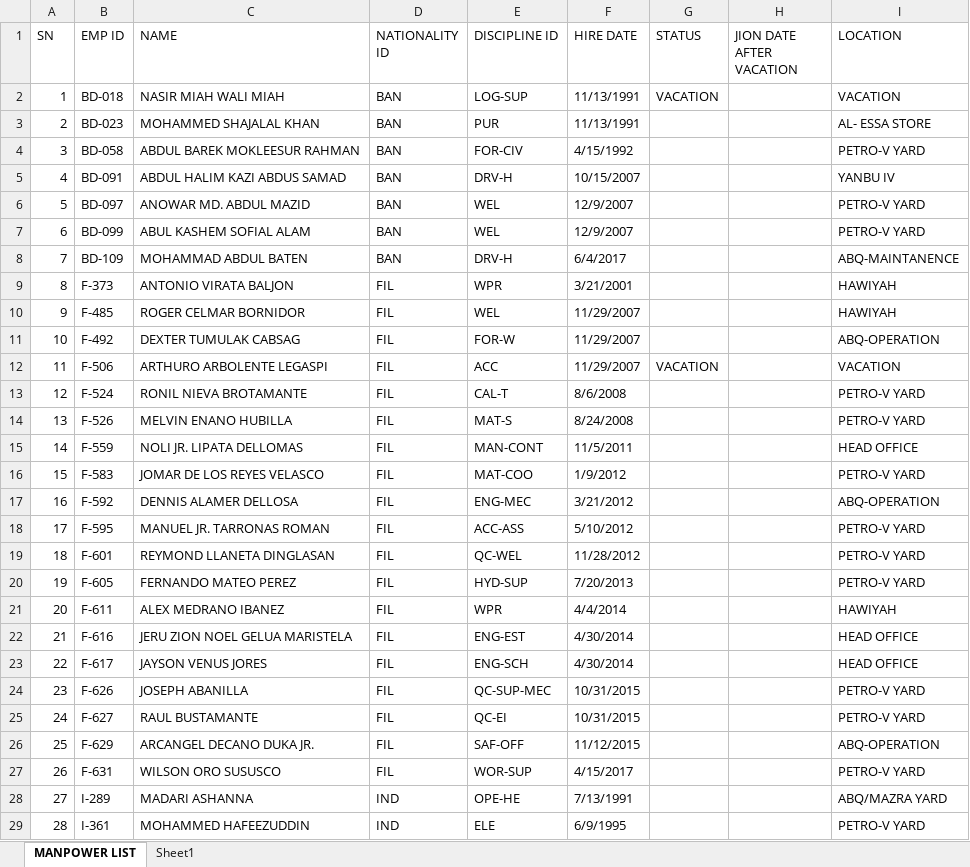
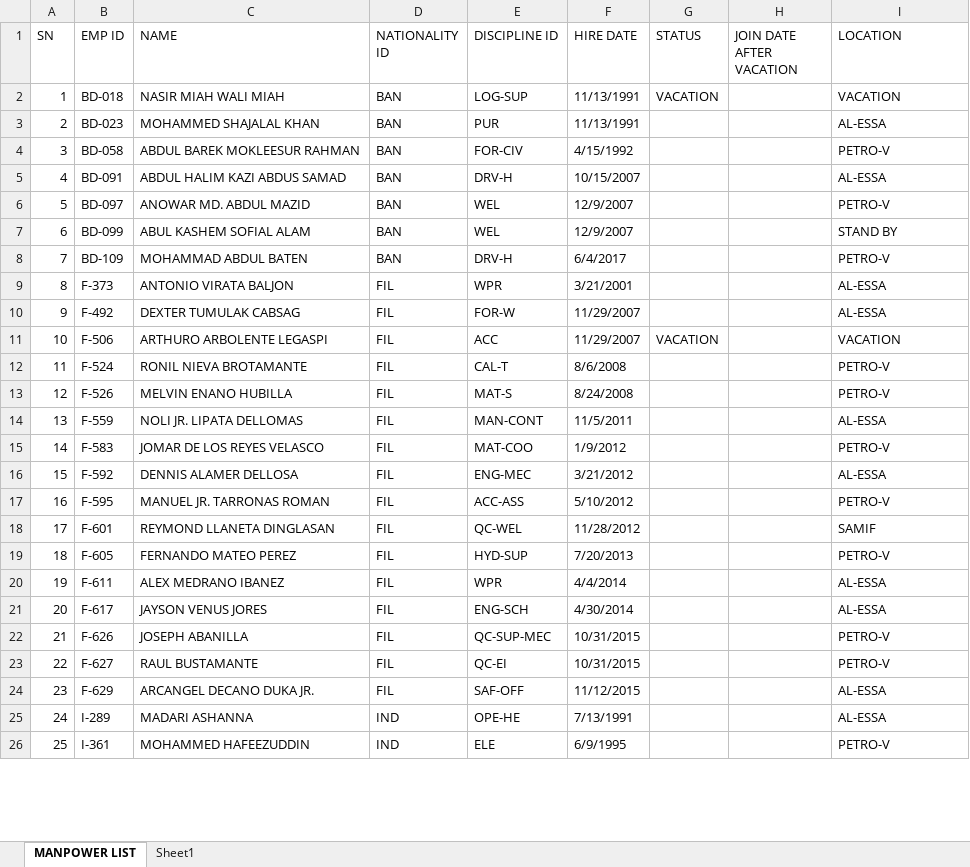
Before and after one commit to hossamyehia1988/ACCESS-1, an Excel workbook: Company data/MANP/tblTOTALManpower LIST.xlsx, sheet MANPOWER LIST, drawn as a sheet; only a part is shown; values as stored, in another font and other column widths than the file's, no cell formats; conditional formats and table styles not drawn; removed rows and columns are numbered as before the commit, all else as after; the diff covers the shown part only; the diff names each change by its address in the sheet, - before the commit and + after, or states it on an @@ line.

```diff
--- a/Company data/MANP/tblTOTALManpower LIST.xlsx (sheet MANPOWER LIST)
+++ b/Company data/MANP/tblTOTALManpower LIST.xlsx (sheet MANPOWER LIST)
-H1: JION DATE AFTER VACATION
+H1: JOIN DATE AFTER VACATION
-I3 (LOCATION): AL- ESSA STORE
+I3 (LOCATION): AL-ESSA
-I4 (LOCATION): PETRO-V YARD
+I4 (LOCATION): PETRO-V
-I5 (LOCATION): YANBU IV
+I5 (LOCATION): AL-ESSA
-I6 (LOCATION): PETRO-V YARD
+I6 (LOCATION): PETRO-V
-I7 (LOCATION): PETRO-V YARD
+I7 (LOCATION): STAND BY
-I8 (LOCATION): ABQ-MAINTANENCE
+I8 (LOCATION): PETRO-V
-I9 (LOCATION): HAWIYAH
+I9 (LOCATION): AL-ESSA
-row 10: 9 | F-485 | ROGER CELMAR BORNIDOR | FIL | WEL | 11/29/2007 |  |  | HAWIYAH
@@ column A (SN) renumbered between rows 10 and 162 @@
-I10 (LOCATION): ABQ-OPERATION
+I10 (LOCATION): AL-ESSA
-I12:I13 (LOCATION): PETRO-V YARD
+I12:I13 (LOCATION): PETRO-V
-I14 (LOCATION): HEAD OFFICE
+I14 (LOCATION): AL-ESSA
-I15 (LOCATION): PETRO-V YARD
+I15 (LOCATION): PETRO-V
-I16 (LOCATION): ABQ-OPERATION
+I16 (LOCATION): AL-ESSA
-I17 (LOCATION): PETRO-V YARD
+I17 (LOCATION): PETRO-V
-I18 (LOCATION): PETRO-V YARD
+I18 (LOCATION): SAMIF
-I19 (LOCATION): PETRO-V YARD
+I19 (LOCATION): PETRO-V
-I20 (LOCATION): HAWIYAH
+I20 (LOCATION): AL-ESSA
-row 22: 21 | F-616 | JERU ZION NOEL GELUA MARISTELA | FIL | ENG-EST | 4/30/2014 |  |  | HEAD OFFICE
-I21 (LOCATION): HEAD OFFICE
+I21 (LOCATION): AL-ESSA
-I22:I23 (LOCATION): PETRO-V YARD
+I22:I23 (LOCATION): PETRO-V
-I24 (LOCATION): ABQ-OPERATION
+I24 (LOCATION): AL-ESSA
-row 27: 26 | F-631 | WILSON ORO SUSUSCO | FIL | WOR-SUP | 4/15/2017 |  |  | PETRO-V YARD
-I25 (LOCATION): ABQ/MAZRA YARD
+I25 (LOCATION): AL-ESSA
-I26 (LOCATION): PETRO-V YARD
+I26 (LOCATION): PETRO-V
```
Also changed, not shown: 1 added row, 3 removed rows and 127 edited cells elsewhere in this sheet, cell formats, 16 other files.
